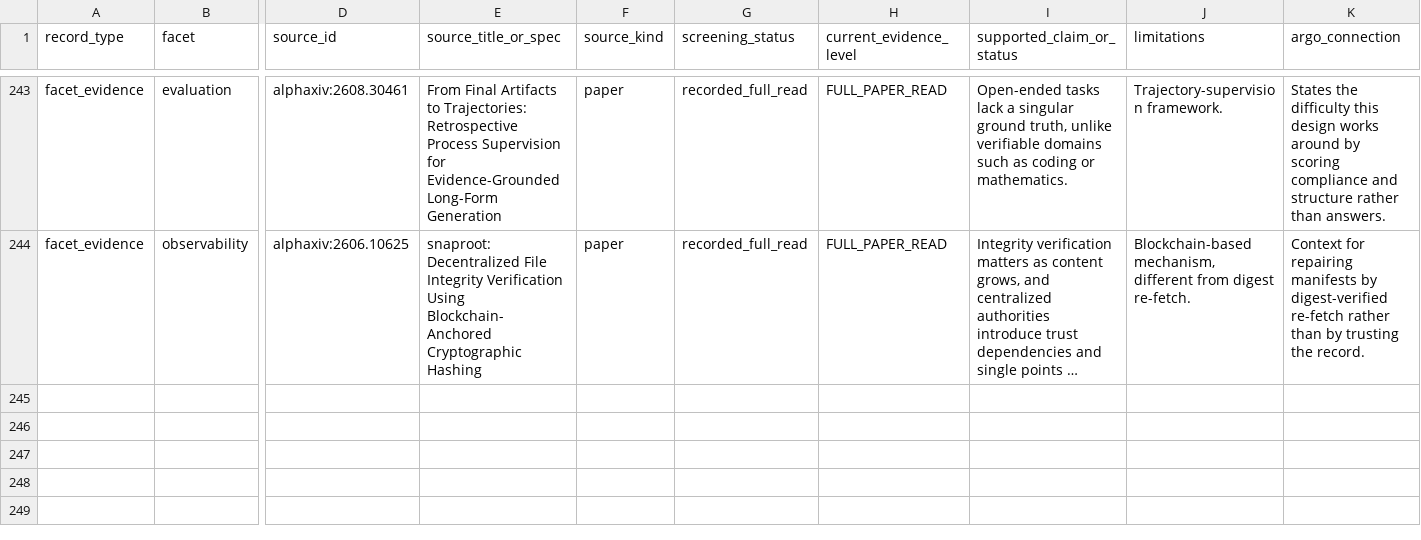
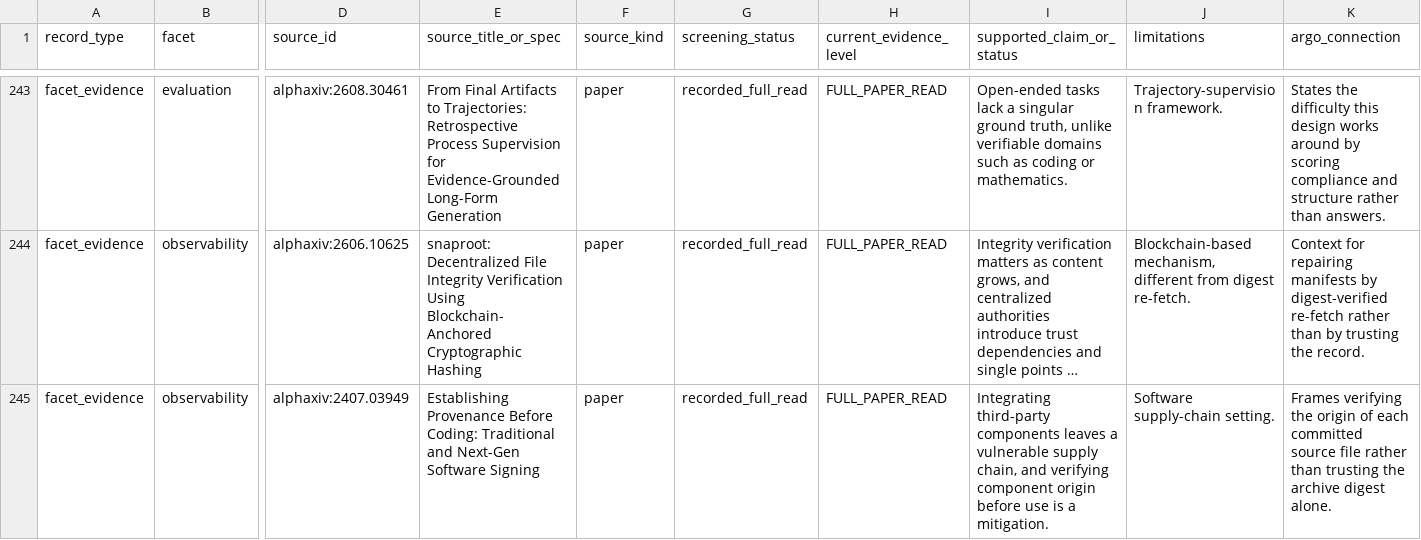
Before and after one commit to umyunsang/argo, a CSV file: paper/evidence-matrix.csv, drawn as a sheet; only a part is shown, gaps mark what is left out; long unchanged cells end in …; rows hold the shown columns only; the diff names each change by its address in the sheet, - before the commit and + after, or states it on an @@ line.

Commit message:
feat(paper): verify source evidence at claim, archive and byte level

```diff
--- a/paper/evidence-matrix.csv
+++ b/paper/evidence-matrix.csv
+row 245: facet_evidence | observability | alphaxiv:2407.03949 | Establishing Provenance Before Coding: Traditional and Next-Gen Software Signing | paper | recorded_full_read | FULL_PAPER_READ | Integrating third-party components leaves a vulnerable supply chain, and verifying component origin before use is a mitigation. | Software supply-chain setting. | Frames verifying the origin of each committed source file rather than trusting the archive digest alone.
```
Also changed, not shown: 18 other files.
